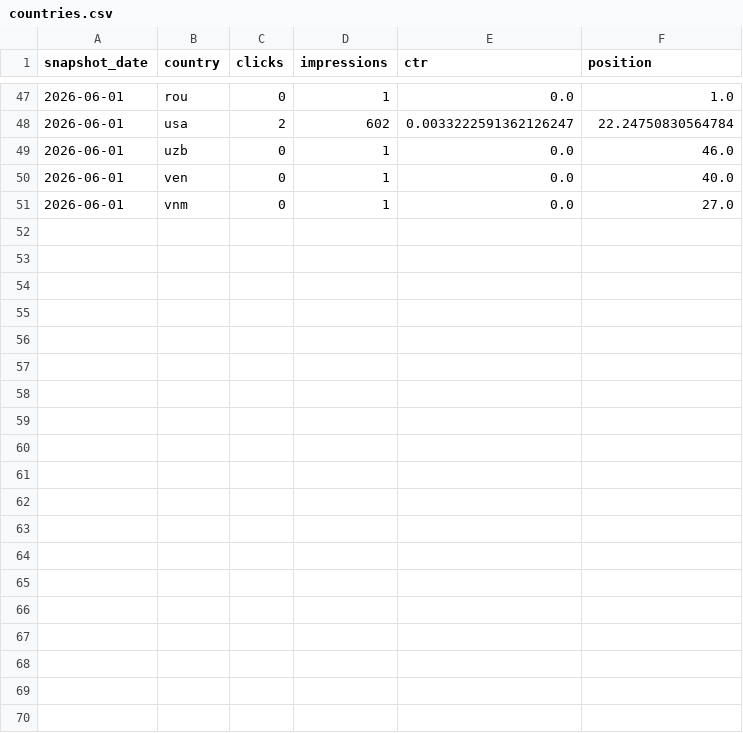
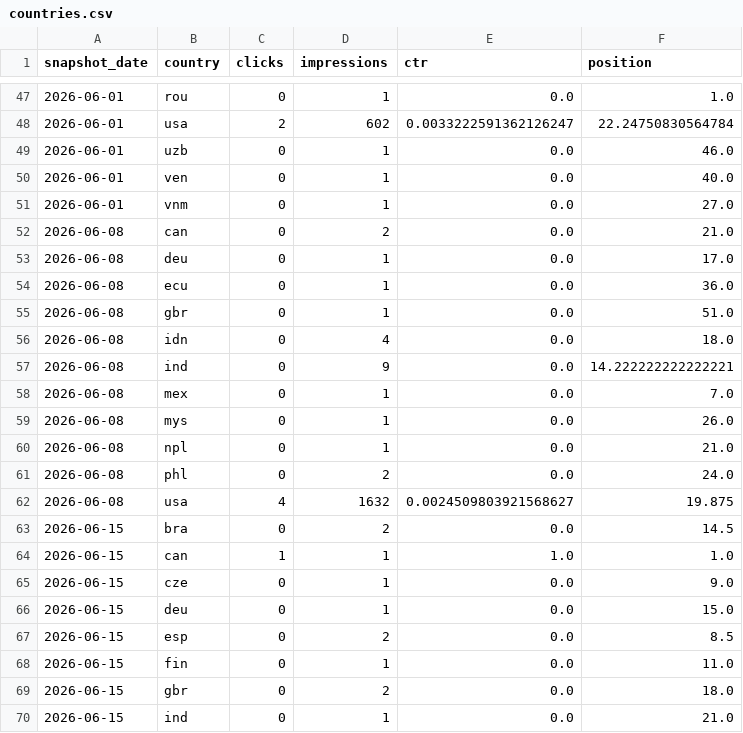
Before and after one commit to heringpm/bolder_electric, a CSV file: data/search-console/history/countries.csv, drawn as a sheet; only a part is shown, gaps mark what is left out; the diff covers the shown part only.

```diff
--- a/data/search-console/history/countries.csv
+++ b/data/search-console/history/countries.csv
@@ -51 +51,20 @@ snapshot_date,country,clicks,impressions,ctr,position
 2026-06-01,vnm,0,1,0.0,27.0
+2026-06-08,can,0,2,0.0,21.0
+2026-06-08,deu,0,1,0.0,17.0
+2026-06-08,ecu,0,1,0.0,36.0
+2026-06-08,gbr,0,1,0.0,51.0
+2026-06-08,idn,0,4,0.0,18.0
+2026-06-08,ind,0,9,0.0,14.222222222222221
+2026-06-08,mex,0,1,0.0,7.0
+2026-06-08,mys,0,1,0.0,26.0
+2026-06-08,npl,0,1,0.0,21.0
+2026-06-08,phl,0,2,0.0,24.0
+2026-06-08,usa,4,1632,0.0024509803921568627,19.875
+2026-06-15,bra,0,2,0.0,14.5
+2026-06-15,can,1,1,1.0,1.0
+2026-06-15,cze,0,1,0.0,9.0
+2026-06-15,deu,0,1,0.0,15.0
+2026-06-15,esp,0,2,0.0,8.5
+2026-06-15,fin,0,1,0.0,11.0
+2026-06-15,gbr,0,2,0.0,18.0
+2026-06-15,ind,0,1,0.0,21.0
```
Also changed, not shown: 9 added rows elsewhere in this file, data/search-console/history/daily.csv, data/search-console/history/devices.csv, 9 other files.
